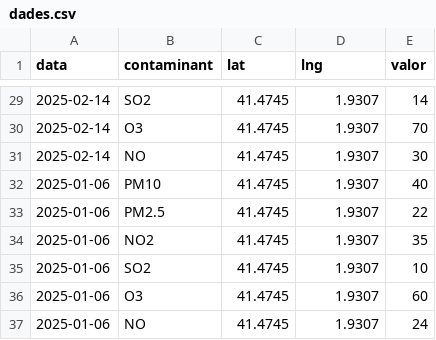
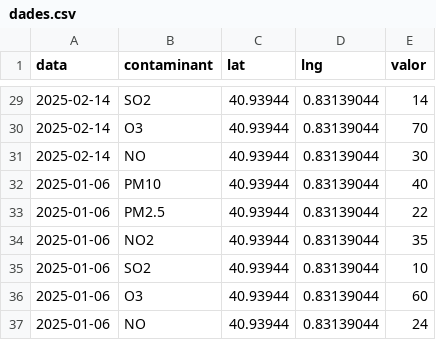
Before and after one commit to yjiang4pompeu/yjiang4pompeu.github.io, a CSV file: mapa/dades.csv, drawn as a sheet; only a part is shown, gaps mark what is left out; the diff covers the shown part only.

```diff
--- a/mapa/dades.csv
+++ b/mapa/dades.csv
@@ -29,9 +29,9 @@ data,contaminant,lat,lng,valor
-2025-02-14,SO2,41.4745,1.9307,14
-2025-02-14,O3,41.4745,1.9307,70
-2025-02-14,NO,41.4745,1.9307,30
-2025-01-06,PM10,41.4745,1.9307,40
-2025-01-06,PM2.5,41.4745,1.9307,22
-2025-01-06,NO2,41.4745,1.9307,35
-2025-01-06,SO2,41.4745,1.9307,10
-2025-01-06,O3,41.4745,1.9307,60
-2025-01-06,NO,41.4745,1.9307,24
+2025-02-14,SO2,40.93944,0.83139044,14
+2025-02-14,O3,40.93944,0.83139044,70
+2025-02-14,NO,40.93944,0.83139044,30
+2025-01-06,PM10,40.93944,0.83139044,40
+2025-01-06,PM2.5,40.93944,0.83139044,22
+2025-01-06,NO2,40.93944,0.83139044,35
+2025-01-06,SO2,40.93944,0.83139044,10
+2025-01-06,O3,40.93944,0.83139044,60
+2025-01-06,NO,40.93944,0.83139044,24
```
Also changed, not shown: 55 edited cells elsewhere in this file.
